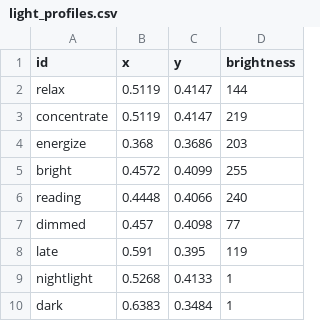
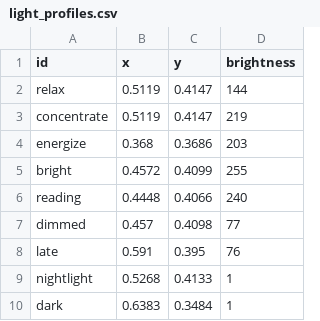
Before and after one commit to jawilson/Home-Assistant-Config, a CSV file: homeassistant/light_profiles.csv, drawn as a sheet.

```diff
--- a/homeassistant/light_profiles.csv
+++ b/homeassistant/light_profiles.csv
@@ -7,3 +7,3 @@ reading,0.4448,0.4066,240
 dimmed,0.457,0.4098,77
-late,0.591,0.395,119
+late,0.591,0.395,76
 nightlight,0.5268,0.4133,1
```
Also changed, not shown: 8 other files.
